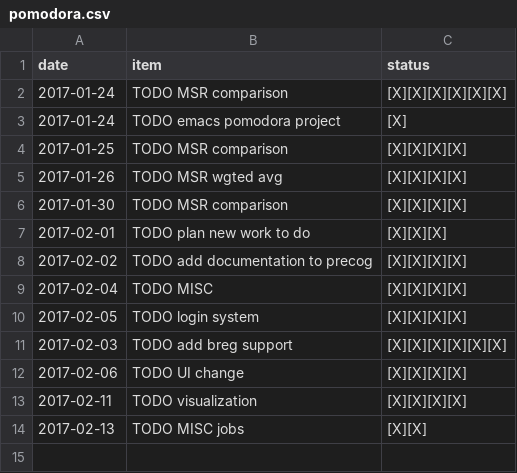
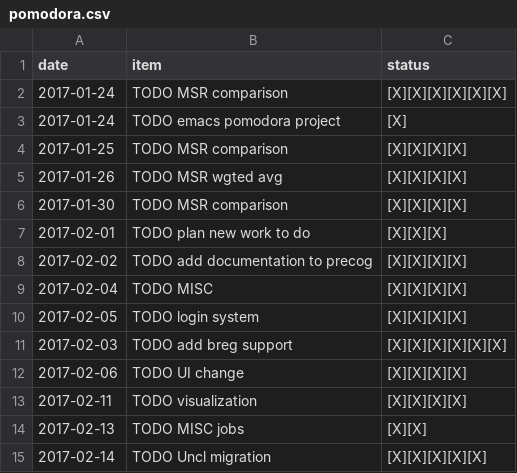
Before and after one commit to ggppwx/note, a CSV file: pomodora.csv, drawn as a sheet; the diff names each change by its address in the sheet, - before the commit and + after, or states it on an @@ line.

Commit message:
force push file agenda.html exercise.csv pomodora.csv

```diff
--- a/pomodora.csv
+++ b/pomodora.csv
+row 15: 2017-02-14 | TODO Uncl migration | [X][X][X][X][X]
```
Also changed, not shown: 1 other file.
